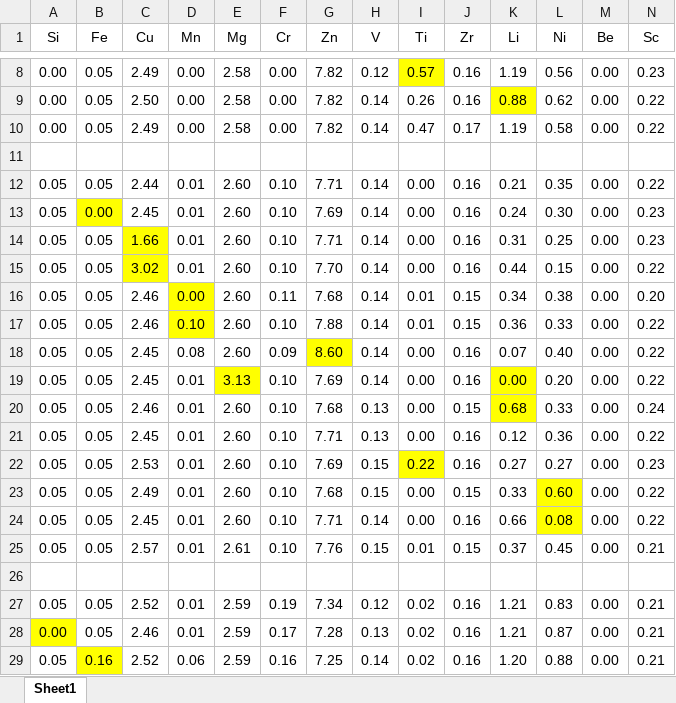
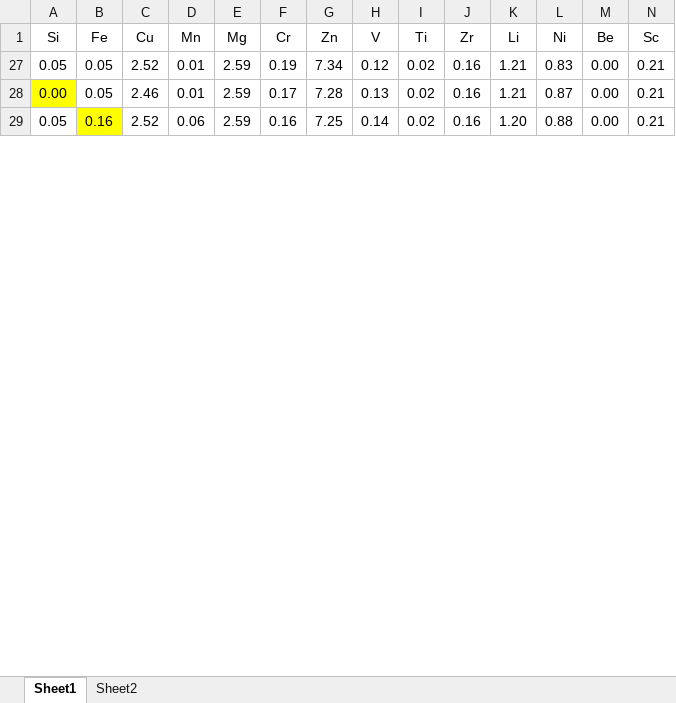
Before and after one commit to CSTG-bug/TheFinal, an Excel workbook: DesignSearch/GA-UTS-XGB/Design.xlsx, sheet Sheet1, drawn as a sheet; only a part is shown, gaps mark what is left out; values as stored, in another font and other column widths than the file's, no borders; removed rows and columns are numbered as before the commit, all else as after; rows hold the shown columns only; the diff covers the shown part only; the diff names each change by its address in the sheet, - before the commit and + after, or states it on an @@ line.

```diff
--- a/DesignSearch/GA-UTS-XGB/Design.xlsx (sheet Sheet1)
+++ b/DesignSearch/GA-UTS-XGB/Design.xlsx (sheet Sheet1)
+sheet tab: Sheet2
@@ row 8 hidden: 0.00 | 0.05 | 2.49 | 0.00 | 2.58 | 0.00 | 7.82 | 0.12 | 0.57 | 0.16 | 1.19 | 0.56 | 0.00 | 0.23 @@
@@ row 9 hidden: 0.00 | 0.05 | 2.50 | 0.00 | 2.58 | 0.00 | 7.82 | 0.14 | 0.26 | 0.16 | 0.88 | 0.62 | 0.00 | 0.22 @@
@@ row 10 hidden: 0.00 | 0.05 | 2.49 | 0.00 | 2.58 | 0.00 | 7.82 | 0.14 | 0.47 | 0.17 | 1.19 | 0.58 | 0.00 | 0.22 @@
-row 11: (empty)
@@ row 12 hidden: 0.05 | 0.05 | 2.44 | 0.01 | 2.60 | 0.10 | 7.71 | 0.14 | 0.00 | 0.16 | 0.21 | 0.35 | 0.00 | 0.22 @@
@@ row 13 hidden: 0.05 | 0.00 | 2.45 | 0.01 | 2.60 | 0.10 | 7.69 | 0.14 | 0.00 | 0.16 | 0.24 | 0.30 | 0.00 | 0.23 @@
@@ row 14 hidden: 0.05 | 0.05 | 1.66 | 0.01 | 2.60 | 0.10 | 7.71 | 0.14 | 0.00 | 0.16 | 0.31 | 0.25 | 0.00 | 0.23 @@
@@ row 15 hidden: 0.05 | 0.05 | 3.02 | 0.01 | 2.60 | 0.10 | 7.70 | 0.14 | 0.00 | 0.16 | 0.44 | 0.15 | 0.00 | 0.22 @@
@@ row 16 hidden: 0.05 | 0.05 | 2.46 | 0.00 | 2.60 | 0.11 | 7.68 | 0.14 | 0.01 | 0.15 | 0.34 | 0.38 | 0.00 | 0.20 @@
@@ row 17 hidden: 0.05 | 0.05 | 2.46 | 0.10 | 2.60 | 0.10 | 7.88 | 0.14 | 0.01 | 0.15 | 0.36 | 0.33 | 0.00 | 0.22 @@
@@ row 18 hidden: 0.05 | 0.05 | 2.45 | 0.08 | 2.60 | 0.09 | 8.60 | 0.14 | 0.00 | 0.16 | 0.07 | 0.40 | 0.00 | 0.22 @@
@@ row 19 hidden: 0.05 | 0.05 | 2.45 | 0.01 | 3.13 | 0.10 | 7.69 | 0.14 | 0.00 | 0.16 | 0.00 | 0.20 | 0.00 | 0.22 @@
@@ row 20 hidden: 0.05 | 0.05 | 2.46 | 0.01 | 2.60 | 0.10 | 7.68 | 0.13 | 0.00 | 0.15 | 0.68 | 0.33 | 0.00 | 0.24 @@
@@ row 21 hidden: 0.05 | 0.05 | 2.45 | 0.01 | 2.60 | 0.10 | 7.71 | 0.13 | 0.00 | 0.16 | 0.12 | 0.36 | 0.00 | 0.22 @@
@@ row 22 hidden: 0.05 | 0.05 | 2.53 | 0.01 | 2.60 | 0.10 | 7.69 | 0.15 | 0.22 | 0.16 | 0.27 | 0.27 | 0.00 | 0.23 @@
@@ row 23 hidden: 0.05 | 0.05 | 2.49 | 0.01 | 2.60 | 0.10 | 7.68 | 0.15 | 0.00 | 0.15 | 0.33 | 0.60 | 0.00 | 0.22 @@
@@ row 24 hidden: 0.05 | 0.05 | 2.45 | 0.01 | 2.60 | 0.10 | 7.71 | 0.14 | 0.00 | 0.16 | 0.66 | 0.08 | 0.00 | 0.22 @@
@@ row 25 hidden: 0.05 | 0.05 | 2.57 | 0.01 | 2.61 | 0.10 | 7.76 | 0.15 | 0.01 | 0.15 | 0.37 | 0.45 | 0.00 | 0.21 @@
-row 26: (empty)
```
Also changed, not shown: 66 added rows, 1 removed row and 5 hidden or unhidden rows elsewhere in this sheet, hidden cells.
